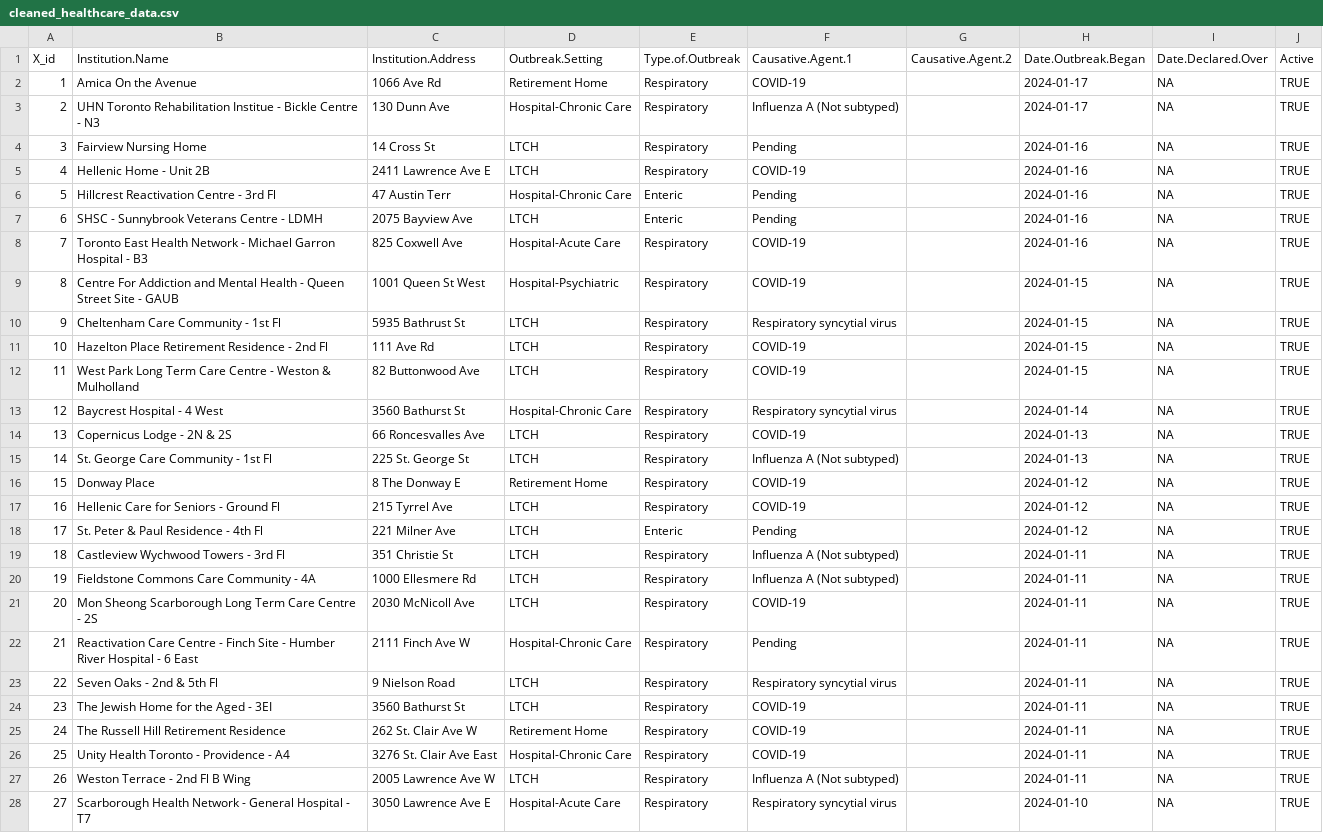
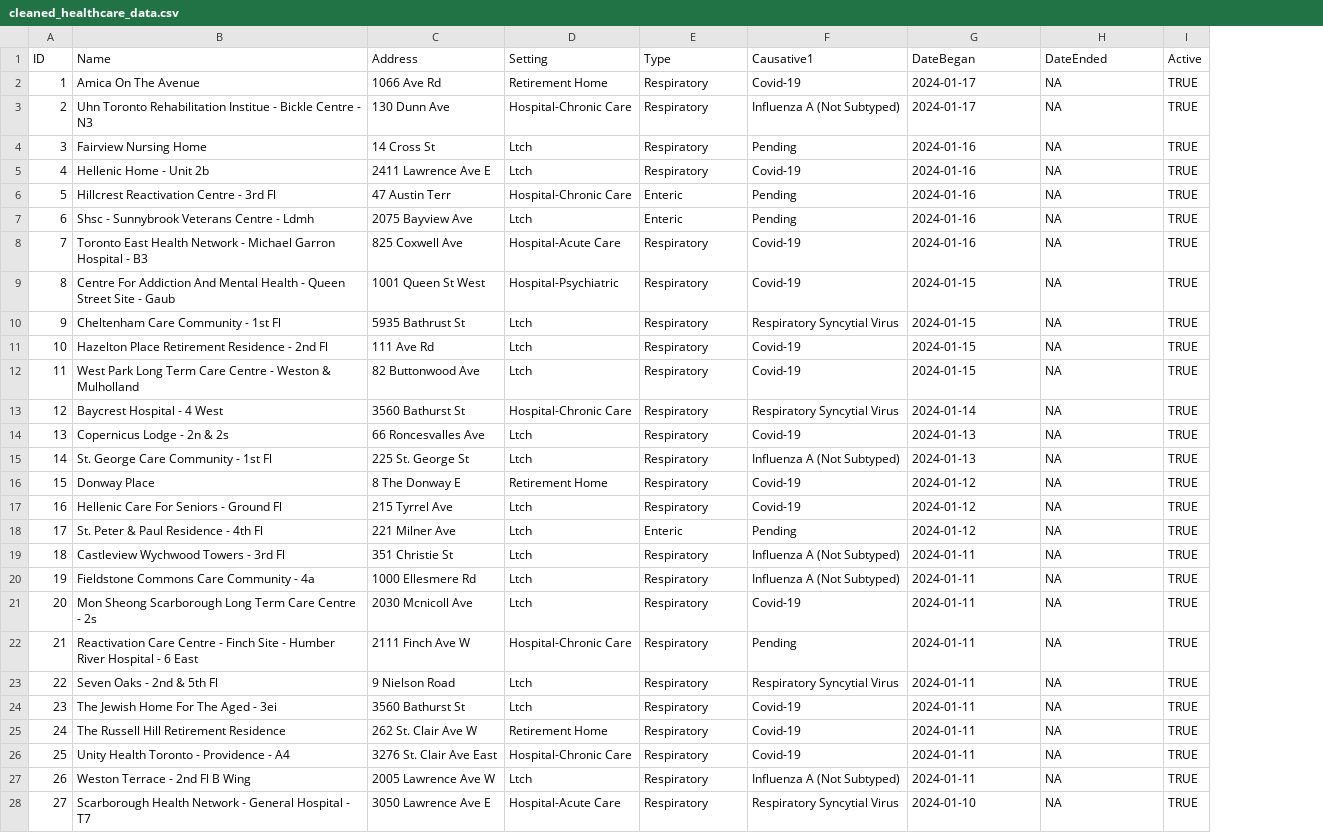
Before and after one commit to fanger2791/Outbreaks-in-Toronto, a CSV file: outputs/data/cleaned_healthcare_data.csv, drawn as a sheet; only a part is shown; removed rows and columns are numbered as before the commit, all else as after; the diff covers the shown part only; the diff names each change by its address in the sheet, - before the commit and + after, or states it on an @@ line.

Commit message:
new clean csv

```diff
--- a/outputs/data/cleaned_healthcare_data.csv
+++ b/outputs/data/cleaned_healthcare_data.csv
-column F, rows 2-28: COVID-19 | Influenza A (Not subtyped) | Pending | COVID-19 | Pending | Pending | COVID-19 | COVID-19 | Respiratory syncytial virus | COVID-19 | COVID-19 | Respiratory syncytial virus | COVID-19 | Influenza A (Not subtyped) | COVID-19 | COVID-19 | Pending | Influenza A (Not subtyped) | Influenza A (Not subtyped) | COVID-19 | Pending | Respiratory syncytial virus | COVID-19 | COVID-19 | COVID-19 | Influenza A (Not subtyped) | Respiratory syncytial virus
-column G, empty
+column F, rows 2-28: Covid-19 | Influenza A (Not Subtyped) | Pending | Covid-19 | Pending | Pending | Covid-19 | Covid-19 | Respiratory Syncytial Virus | Covid-19 | Covid-19 | Respiratory Syncytial Virus | Covid-19 | Influenza A (Not Subtyped) | Covid-19 | Covid-19 | Pending | Influenza A (Not Subtyped) | Influenza A (Not Subtyped) | Covid-19 | Pending | Respiratory Syncytial Virus | Covid-19 | Covid-19 | Covid-19 | Influenza A (Not Subtyped) | Respiratory Syncytial Virus
-row 1: X_id | Institution.Name | Institution.Address | Outbreak.Setting | Type.of.Outbreak | Causative.Agent.1 | Causative.Agent.2 | Date.Outbreak.Began | Date.Declared.Over | Active
+row 1: ID | Name | Address | Setting | Type | Causative1 | DateBegan | DateEnded | Active
-B2: Amica On the Avenue
+B2: Amica On The Avenue
-B3: UHN Toronto Rehabilitation…
+B3: Uhn Toronto Rehabilitation…
-D4:D5: LTCH
+D4:D5: Ltch
-B5: Hellenic Home - Unit 2B
+B5: Hellenic Home - Unit 2b
-B7: SHSC - Sunnybrook Veterans Centre - LDMH
+B7: Shsc - Sunnybrook Veterans Centre - Ldmh
-D7: LTCH
+D7: Ltch
-B9: …For Addiction and Mental Health - Queen Street Site - GAUB
+B9: …For Addiction And Mental Health - Queen Street Site - Gaub
-D10:D12: LTCH
+D10:D12: Ltch
-B14: Copernicus Lodge - 2N & 2S
+B14: Copernicus Lodge - 2n & 2s
-D14:D15: LTCH
+D14:D15: Ltch
-B17: Hellenic Care for Seniors - Ground Fl
+B17: Hellenic Care For Seniors - Ground Fl
-D17:D21: LTCH
+D17:D21: Ltch
-B20: Fieldstone Commons Care Community - 4A
+B20: Fieldstone Commons Care Community - 4a
-B21: …Centre - 2S
+B21: …Centre - 2s
-C21: 2030 McNicoll Ave
+C21: 2030 Mcnicoll Ave
-D23:D24: LTCH
+D23:D24: Ltch
-B24: The Jewish Home for the Aged - 3EI
+B24: The Jewish Home For The Aged - 3ei
-D27: LTCH
+D27: Ltch
```
Also changed, not shown: 71 edited cells elsewhere in this file.
